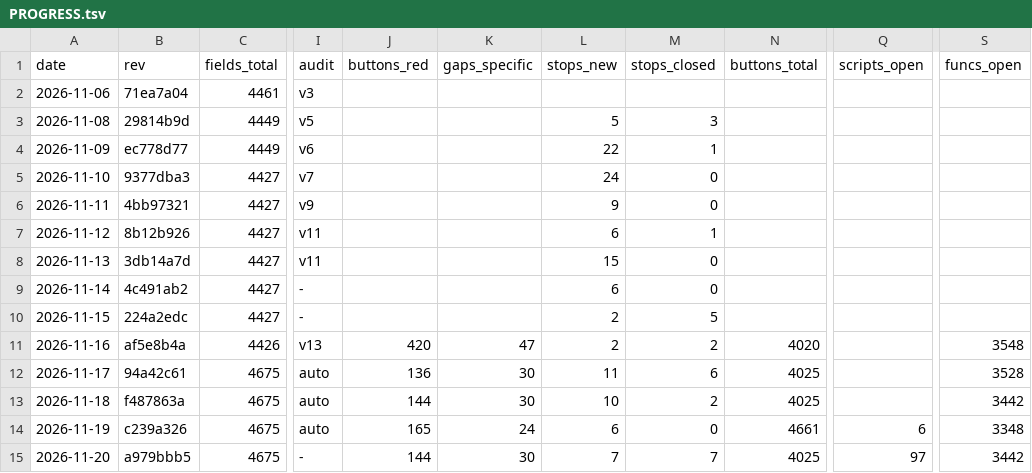
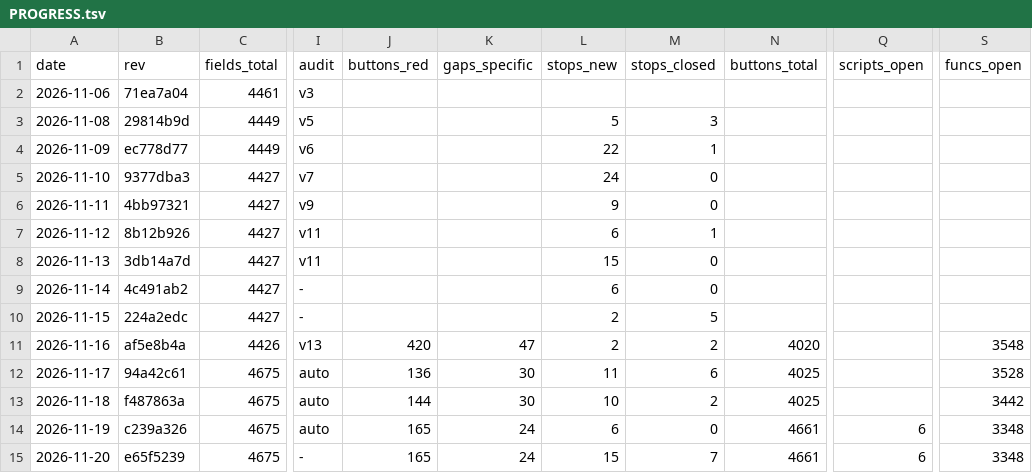
Before and after one commit to Bolebey/openbfme-godot, a TSV file: docs/ennorath/PROGRESS.tsv, drawn as a sheet; only a part is shown, gaps mark what is left out; the diff names each change by its address in the sheet, - before the commit and + after, or states it on an @@ line.

```diff
--- a/docs/ennorath/PROGRESS.tsv
+++ b/docs/ennorath/PROGRESS.tsv
-B15 (rev): a979bbb5
+B15 (rev): e65f5239
-J15 (buttons_red): 144
+J15 (buttons_red): 165
-K15 (gaps_specific): 30
+K15 (gaps_specific): 24
-L15 (stops_new): 7
+L15 (stops_new): 15
-N15 (buttons_total): 4025
+N15 (buttons_total): 4661
-Q15 (scripts_open): 97
+Q15 (scripts_open): 6
-S15 (funcs_open): 3442
+S15 (funcs_open): 3348
```
